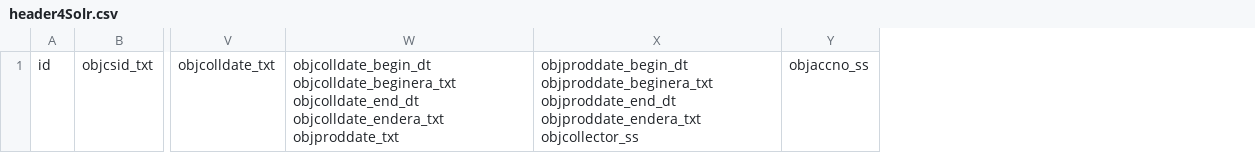
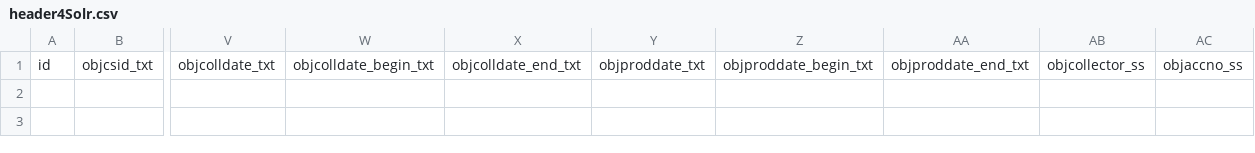
Before and after one commit to collectionspace/Tools, a CSV file: datasources/pahma/header4Solr.csv, drawn as a sheet; only a part is shown, gaps mark what is left out; removed rows and columns are numbered as before the commit, all else as after; the diff names each change by its address in the sheet, - before the commit and + after, or states it on an @@ line.

Commit message:
PAHMA-1085:formatted dates as ISO8601 dates, but fields are still text fields

```diff
--- a/datasources/pahma/header4Solr.csv
+++ b/datasources/pahma/header4Solr.csv
-column W, row 1: objcolldate_begin_dt objcolldate_beginera_txt objcolldate_end_dt objcolldate_endera_txt objproddate_txt
-column X, row 1: objproddate_begin_dt objproddate_beginera_txt objproddate_end_dt objproddate_endera_txt objcollector_ss
+column W, row 1: objcolldate_begin_txt
+column X, row 1: objcolldate_end_txt
+column Y, row 1: objproddate_txt
+column Z, row 1: objproddate_begin_txt
+column AA, row 1: objproddate_end_txt
+column AB, row 1: objcollector_ss
```
Also changed, not shown: 3 other files.
